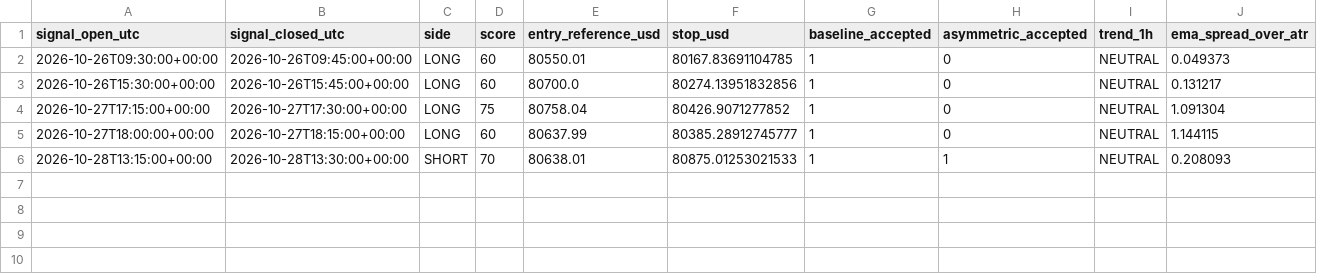
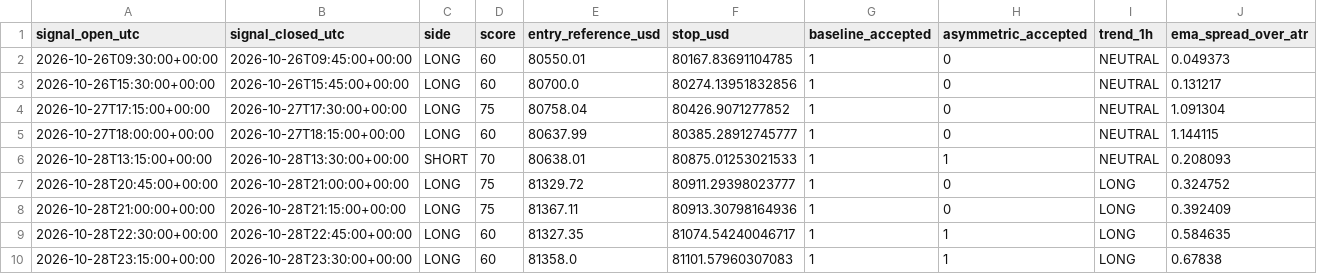
Before and after one commit to ReneGold/bitcoin-signal-bot, a CSV file: bitcoin_v4_forward_signals.csv, drawn as a sheet; only a part is shown; rows hold the shown columns only; the diff names each change by its address in the sheet, - before the commit and + after, or states it on an @@ line.

```diff
--- a/bitcoin_v4_forward_signals.csv
+++ b/bitcoin_v4_forward_signals.csv
+row 7: 2026-10-28T20:45:00+00:00 | 2026-10-28T21:00:00+00:00 | LONG | 75 | 81329.72 | 80911.29398023777 | 1 | 0 | LONG | 0.324752
+row 8: 2026-10-28T21:00:00+00:00 | 2026-10-28T21:15:00+00:00 | LONG | 75 | 81367.11 | 80913.30798164936 | 1 | 0 | LONG | 0.392409
+row 9: 2026-10-28T22:30:00+00:00 | 2026-10-28T22:45:00+00:00 | LONG | 60 | 81327.35 | 81074.54240046717 | 1 | 1 | LONG | 0.584635
+row 10: 2026-10-28T23:15:00+00:00 | 2026-10-28T23:30:00+00:00 | LONG | 60 | 81358.0 | 81101.57960307083 | 1 | 1 | LONG | 0.67838
```
Also changed, not shown: bitcoin_v4_paper_trades.csv.
